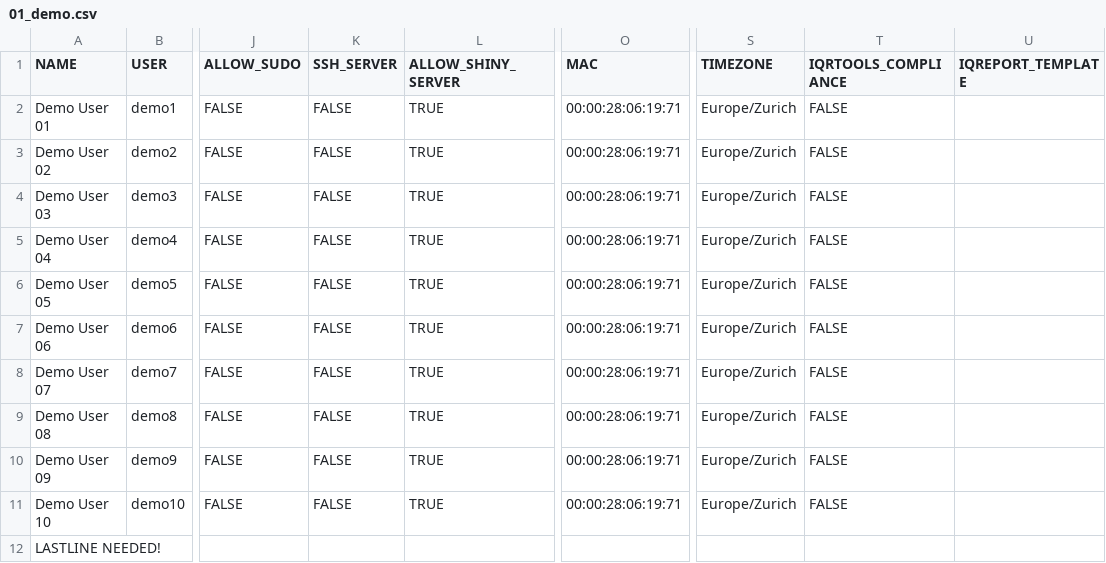
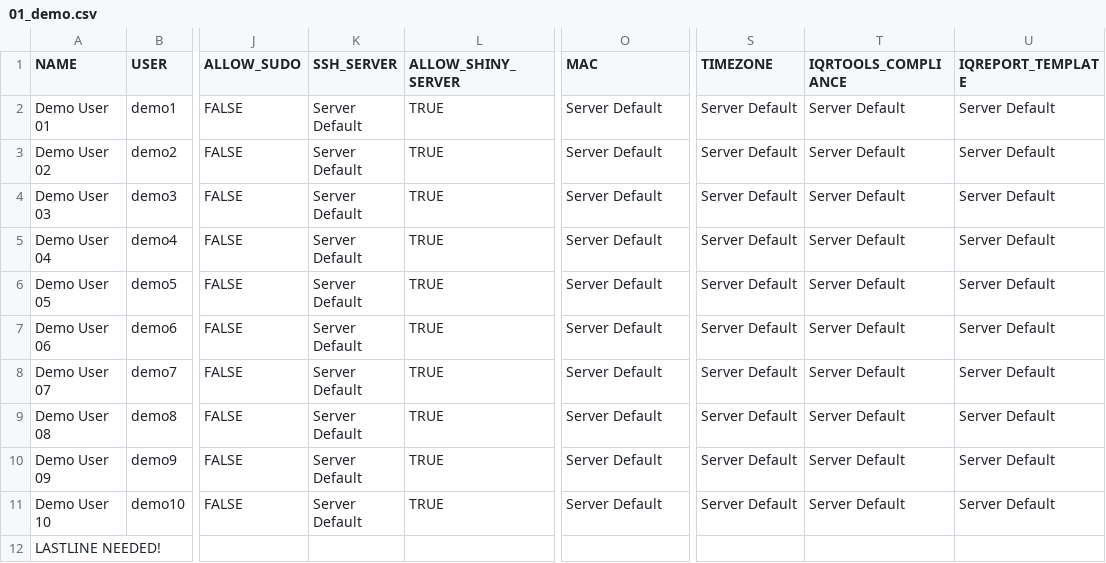
Before and after one commit to ozzykaya/iqdesktop, a CSV file: IQDESKTOPSERVER/run/01_demo.csv, drawn as a sheet; only a part is shown, gaps mark what is left out; the diff names each change by its address in the sheet, - before the commit and + after, or states it on an @@ line.

```diff
--- a/IQDESKTOPSERVER/run/01_demo.csv
+++ b/IQDESKTOPSERVER/run/01_demo.csv
-K2:K11 (SSH_SERVER): FALSE
+K2:K11 (SSH_SERVER): Server Default
-O2:O11 (MAC): 00:00:28:06:19:71
+O2:O11 (MAC): Server Default
-S2:S11 (TIMEZONE): Europe/Zurich
+S2:S11 (TIMEZONE): Server Default
-T2:T11 (IQRTOOLS_COMPLIANCE): FALSE
+T2:T11 (IQRTOOLS_COMPLIANCE): Server Default
-U2:U11 (IQREPORT_TEMPLATE): (empty)
+U2:U11 (IQREPORT_TEMPLATE): Server Default
```
Also changed, not shown: 5 other files.
